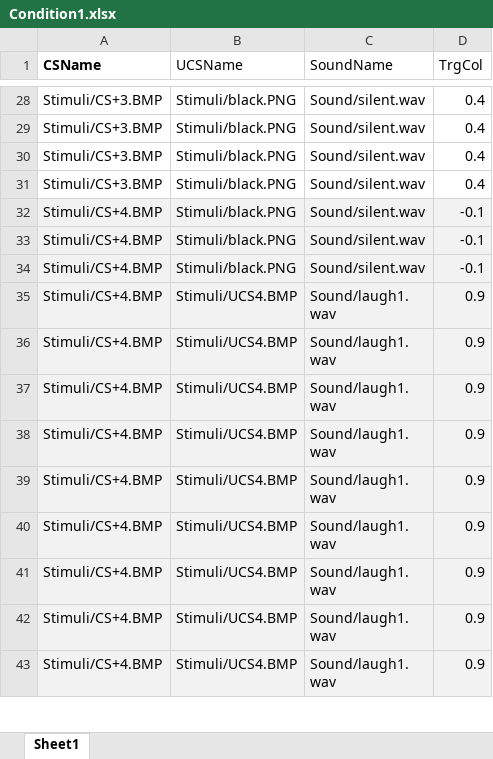
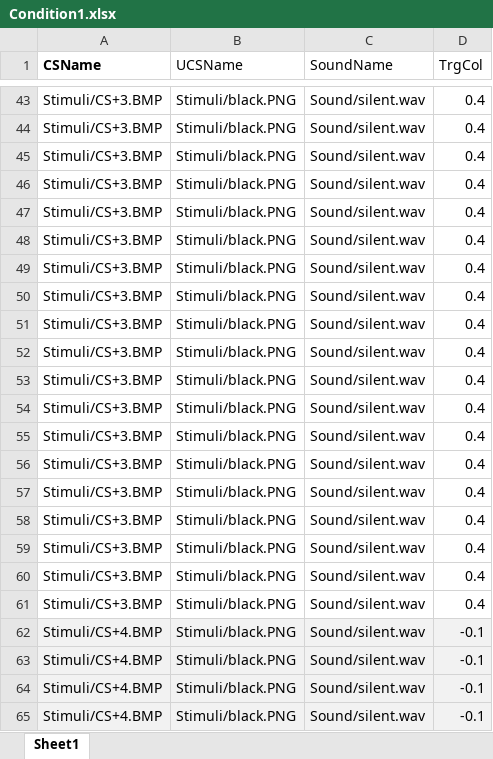
Before and after one commit to faissalshrf/threat-conditioning-and-extinction-task, an Excel workbook: Condition1.xlsx, sheet Sheet1, drawn as a sheet; only a part is shown, gaps mark what is left out; the shorter side is filled out with more unchanged rows; values as stored, in another font and other column widths than the file's, no borders; the diff covers the shown part only; the diff names each change by its address in the sheet, - before the commit and + after, or states it on an @@ line.

```diff
--- a/Condition1.xlsx (sheet Sheet1)
+++ b/Condition1.xlsx (sheet Sheet1)
+row 47: Stimuli/CS+3.BMP | Stimuli/black.PNG | Sound/silent.wav | 0.4
+row 48: Stimuli/CS+3.BMP | Stimuli/black.PNG | Sound/silent.wav | 0.4
+row 49: Stimuli/CS+3.BMP | Stimuli/black.PNG | Sound/silent.wav | 0.4
+row 50: Stimuli/CS+3.BMP | Stimuli/black.PNG | Sound/silent.wav | 0.4
+row 51: Stimuli/CS+3.BMP | Stimuli/black.PNG | Sound/silent.wav | 0.4
+row 52: Stimuli/CS+3.BMP | Stimuli/black.PNG | Sound/silent.wav | 0.4
+row 53: Stimuli/CS+3.BMP | Stimuli/black.PNG | Sound/silent.wav | 0.4
+row 54: Stimuli/CS+3.BMP | Stimuli/black.PNG | Sound/silent.wav | 0.4
+row 55: Stimuli/CS+3.BMP | Stimuli/black.PNG | Sound/silent.wav | 0.4
+row 56: Stimuli/CS+3.BMP | Stimuli/black.PNG | Sound/silent.wav | 0.4
+row 57: Stimuli/CS+3.BMP | Stimuli/black.PNG | Sound/silent.wav | 0.4
+row 58: Stimuli/CS+3.BMP | Stimuli/black.PNG | Sound/silent.wav | 0.4
+row 59: Stimuli/CS+3.BMP | Stimuli/black.PNG | Sound/silent.wav | 0.4
+row 60: Stimuli/CS+3.BMP | Stimuli/black.PNG | Sound/silent.wav | 0.4
+row 61: Stimuli/CS+3.BMP | Stimuli/black.PNG | Sound/silent.wav | 0.4
+row 65: Stimuli/CS+4.BMP | Stimuli/black.PNG | Sound/silent.wav | -0.1
```
Also changed, not shown: 29 added rows elsewhere in this sheet, Extinction1.xlsx, PreCondition1.xlsx, 15 other files.
